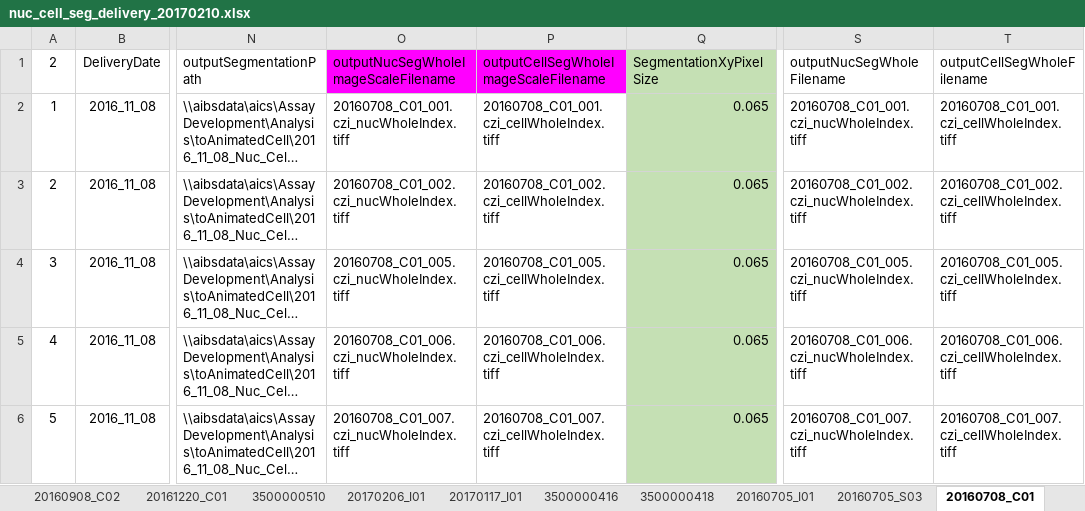
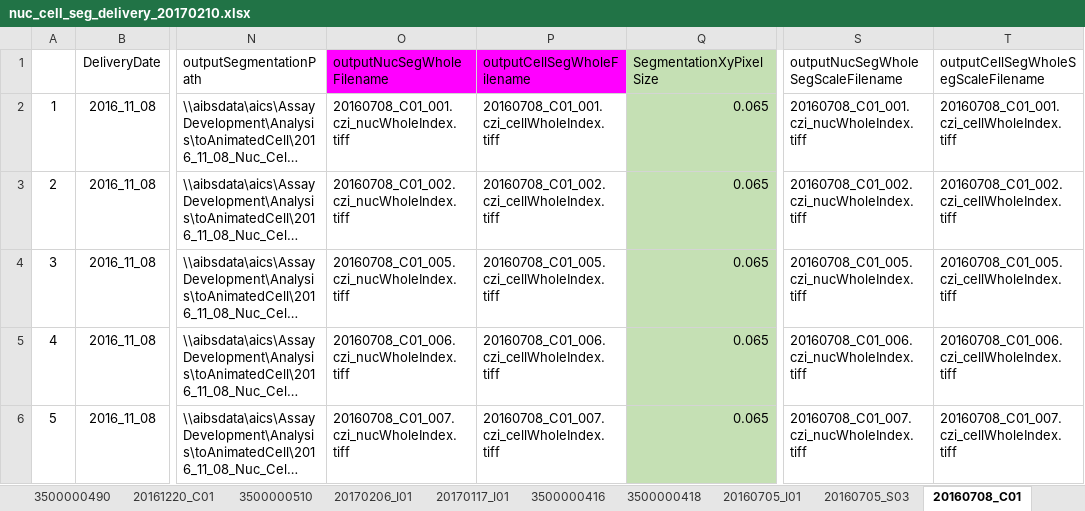
Before and after one commit to allen-cell-animated/cellbrowser-tools, an Excel workbook: data/nuc_cell_seg_delivery_20170210/nuc_cell_seg_delivery_20170210.xlsx, sheet 20160708_C01, drawn as a sheet; only a part is shown, gaps mark what is left out; long unchanged cells end in …; values as stored, in another font and other column widths than the file's, no borders; the diff names each change by its address in the sheet, - before the commit and + after, or states it on an @@ line.

```diff
--- a/data/nuc_cell_seg_delivery_20170210/nuc_cell_seg_delivery_20170210.xlsx (sheet 20160708_C01)
+++ b/data/nuc_cell_seg_delivery_20170210/nuc_cell_seg_delivery_20170210.xlsx (sheet 20160708_C01)
-sheet tab: 20160908_C02
-A1: 2
+A1: (empty)
-O1: outputNucSegWholeImageScaleFilename
+O1: outputNucSegWholeFilename
-P1: outputCellSegWholeImageScaleFilename
+P1: outputCellSegWholeFilename
-S1: outputNucSegWholeFilename
+S1: outputNucSegWholeSegScaleFilename
-T1: outputCellSegWholeFilename
+T1: outputCellSegWholeSegScaleFilename
```
Also changed, not shown: sheet 20160705_I01, sheet 20160719_S01, 4 other files.
